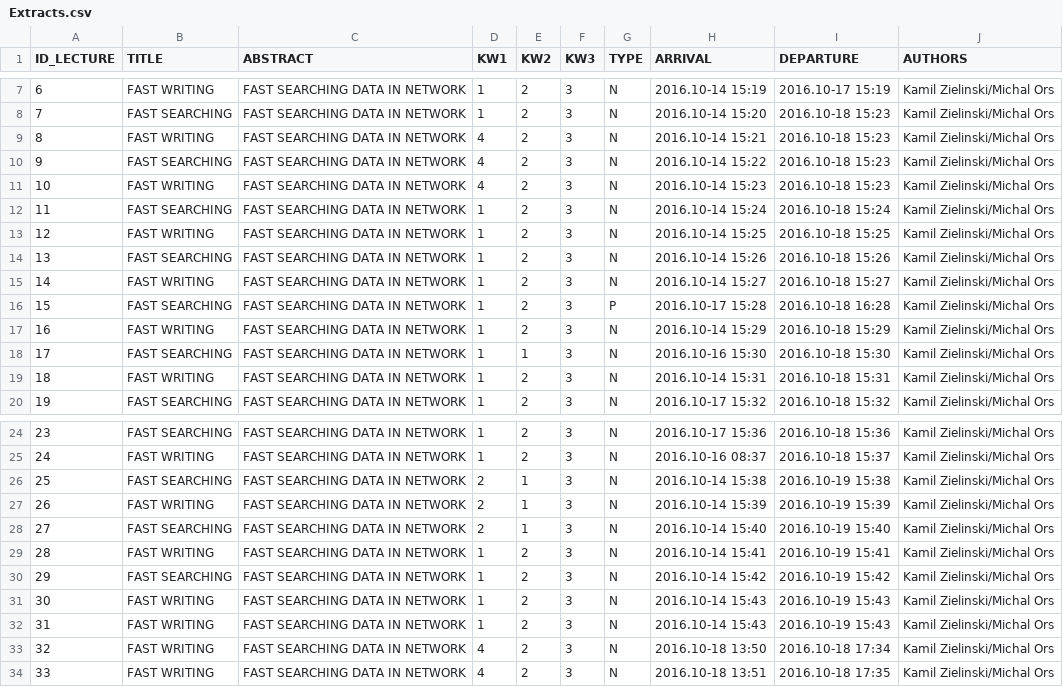
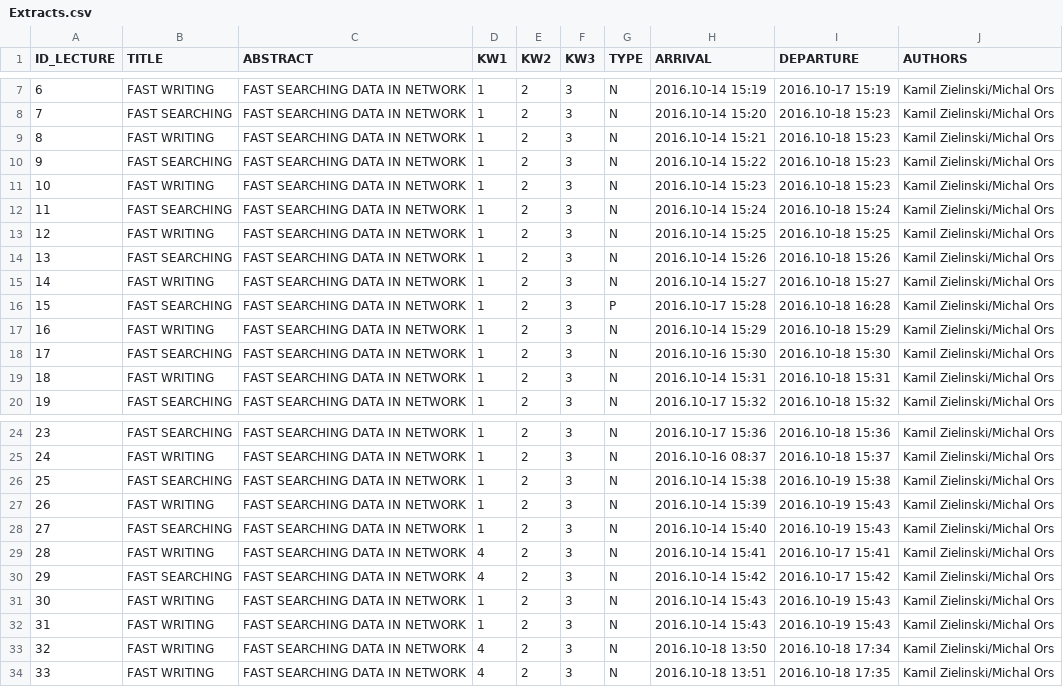
Before and after one commit to kzielin4/Conference, a CSV file: Conference/Extracts/Extracts.csv, drawn as a sheet; only a part is shown, gaps mark what is left out.

```diff
--- a/Conference/Extracts/Extracts.csv
+++ b/Conference/Extracts/Extracts.csv
@@ -8,5 +8,5 @@ ID_LECTURE,TITLE,ABSTRACT,KW1,KW2,KW3,TYPE,ARRIVAL,DEPARTURE,AUTHORS
 7,FAST SEARCHING,FAST SEARCHING DATA IN NETWORK,1,2,3,N,2016.10-14 15:20,2016.10-18 15:23,Kamil Zielinski/Michal Ors
-8,FAST WRITING,FAST SEARCHING DATA IN NETWORK,4,2,3,N,2016.10-14 15:21,2016.10-18 15:23,Kamil Zielinski/Michal Ors
-9,FAST SEARCHING,FAST SEARCHING DATA IN NETWORK,4,2,3,N,2016.10-14 15:22,2016.10-18 15:23,Kamil Zielinski/Michal Ors
-10,FAST WRITING,FAST SEARCHING DATA IN NETWORK,4,2,3,N,2016.10-14 15:23,2016.10-18 15:23,Kamil Zielinski/Michal Ors
+8,FAST WRITING,FAST SEARCHING DATA IN NETWORK,1,2,3,N,2016.10-14 15:21,2016.10-18 15:23,Kamil Zielinski/Michal Ors
+9,FAST SEARCHING,FAST SEARCHING DATA IN NETWORK,1,2,3,N,2016.10-14 15:22,2016.10-18 15:23,Kamil Zielinski/Michal Ors
+10,FAST WRITING,FAST SEARCHING DATA IN NETWORK,1,2,3,N,2016.10-14 15:23,2016.10-18 15:23,Kamil Zielinski/Michal Ors
 11,FAST SEARCHING,FAST SEARCHING DATA IN NETWORK,1,2,3,N,2016.10-14 15:24,2016.10-18 15:24,Kamil Zielinski/Michal Ors
@@ -17,3 +17,3 @@ ID_LECTURE,TITLE,ABSTRACT,KW1,KW2,KW3,TYPE,ARRIVAL,DEPARTURE,AUTHORS
 16,FAST WRITING,FAST SEARCHING DATA IN NETWORK,1,2,3,N,2016.10-14 15:29,2016.10-18 15:29,Kamil Zielinski/Michal Ors
-17,FAST SEARCHING,FAST SEARCHING DATA IN NETWORK,1,1,3,N,2016.10-16 15:30,2016.10-18 15:30,Kamil Zielinski/Michal Ors
+17,FAST SEARCHING,FAST SEARCHING DATA IN NETWORK,1,2,3,N,2016.10-16 15:30,2016.10-18 15:30,Kamil Zielinski/Michal Ors
 18,FAST WRITING,FAST SEARCHING DATA IN NETWORK,1,2,3,N,2016.10-14 15:31,2016.10-18 15:31,Kamil Zielinski/Michal Ors
@@ -25,7 +25,7 @@ ID_LECTURE,TITLE,ABSTRACT,KW1,KW2,KW3,TYPE,ARRIVAL,DEPARTURE,AUTHORS
 24,FAST WRITING,FAST SEARCHING DATA IN NETWORK,1,2,3,N,2016.10-16 08:37,2016.10-18 15:37,Kamil Zielinski/Michal Ors
-25,FAST SEARCHING,FAST SEARCHING DATA IN NETWORK,2,1,3,N,2016.10-14 15:38,2016.10-19 15:38,Kamil Zielinski/Michal Ors
-26,FAST WRITING,FAST SEARCHING DATA IN NETWORK,2,1,3,N,2016.10-14 15:39,2016.10-19 15:39,Kamil Zielinski/Michal Ors
-27,FAST SEARCHING,FAST SEARCHING DATA IN NETWORK,2,1,3,N,2016.10-14 15:40,2016.10-19 15:40,Kamil Zielinski/Michal Ors
-28,FAST WRITING,FAST SEARCHING DATA IN NETWORK,1,2,3,N,2016.10-14 15:41,2016.10-19 15:41,Kamil Zielinski/Michal Ors
-29,FAST SEARCHING,FAST SEARCHING DATA IN NETWORK,1,2,3,N,2016.10-14 15:42,2016.10-19 15:42,Kamil Zielinski/Michal Ors
+25,FAST SEARCHING,FAST SEARCHING DATA IN NETWORK,1,2,3,N,2016.10-14 15:38,2016.10-19 15:38,Kamil Zielinski/Michal Ors
+26,FAST WRITING,FAST SEARCHING DATA IN NETWORK,1,2,3,N,2016.10-14 15:39,2016.10-19 15:43,Kamil Zielinski/Michal Ors
+27,FAST SEARCHING,FAST SEARCHING DATA IN NETWORK,1,2,3,N,2016.10-14 15:40,2016.10-19 15:43,Kamil Zielinski/Michal Ors
+28,FAST WRITING,FAST SEARCHING DATA IN NETWORK,4,2,3,N,2016.10-14 15:41,2016.10-17 15:41,Kamil Zielinski/Michal Ors
+29,FAST SEARCHING,FAST SEARCHING DATA IN NETWORK,4,2,3,N,2016.10-14 15:42,2016.10-17 15:42,Kamil Zielinski/Michal Ors
 30,FAST WRITING,FAST SEARCHING DATA IN NETWORK,1,2,3,N,2016.10-14 15:43,2016.10-19 15:43,Kamil Zielinski/Michal Ors
```
Also changed, not shown: 13 other files.
